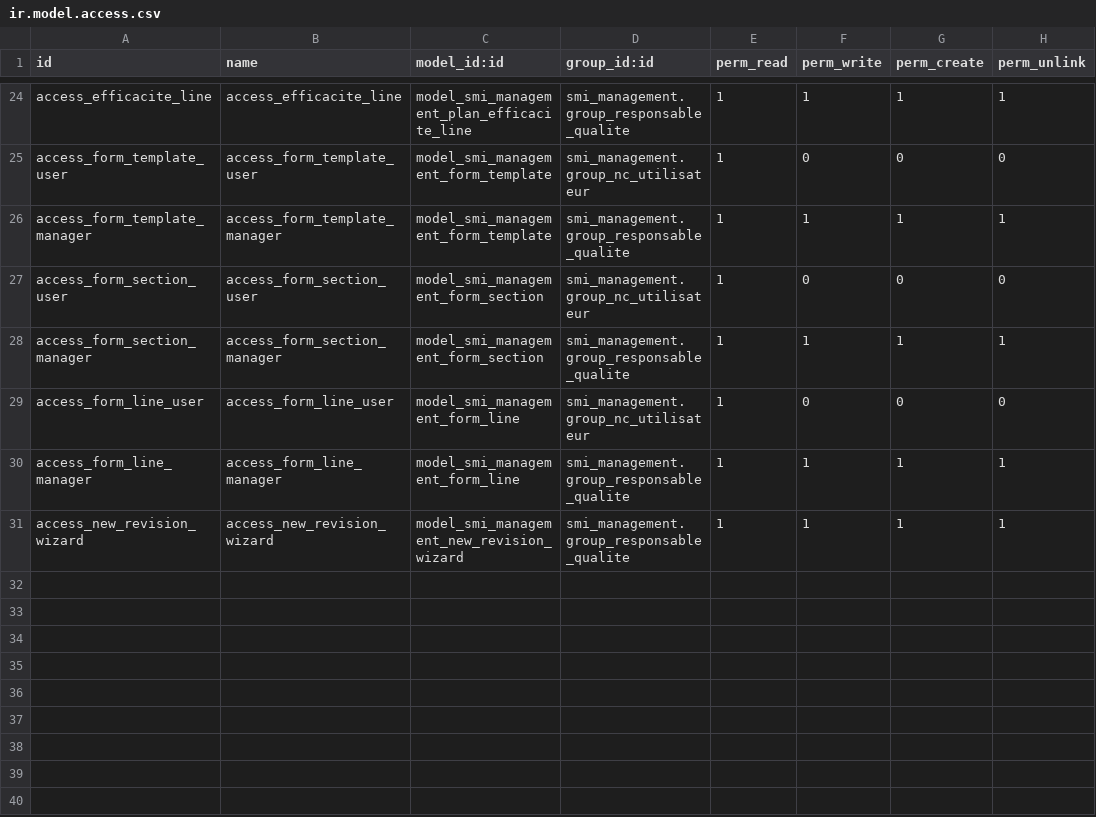
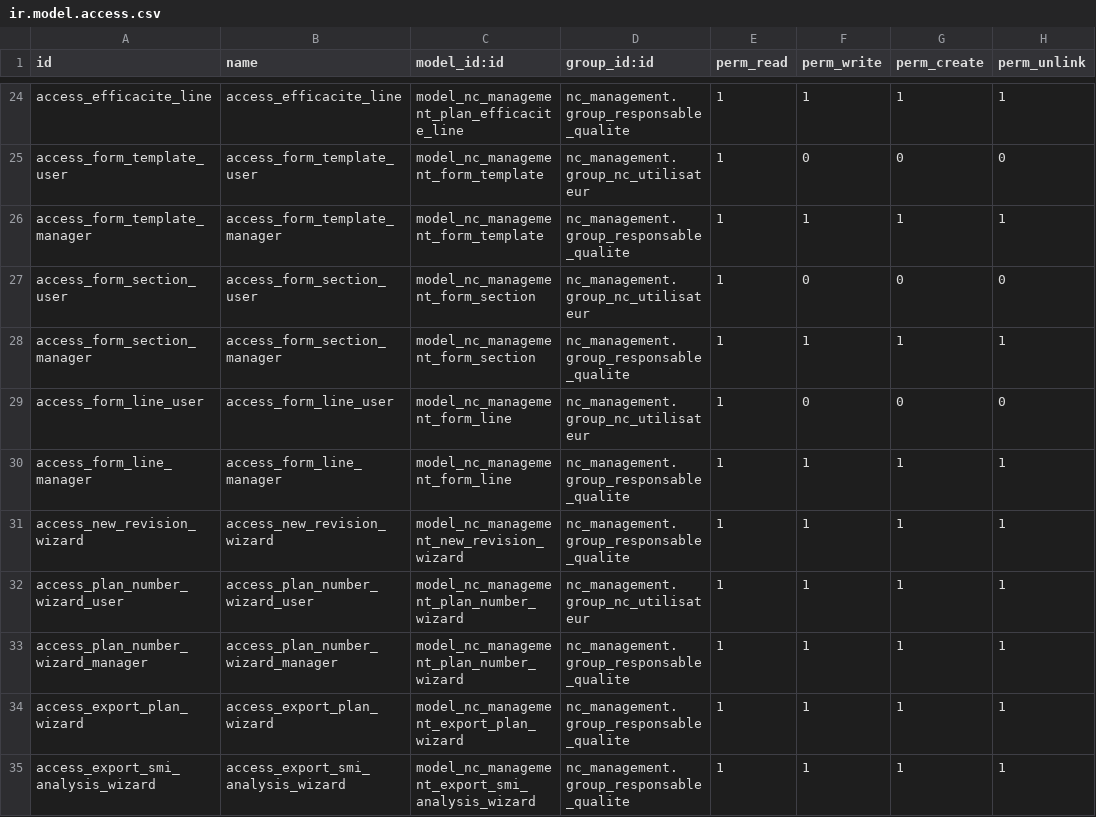
Before and after one commit to Anfelbn/nc_management, a CSV file: security/ir.model.access.csv, drawn as a sheet; only a part is shown, gaps mark what is left out; the diff covers the shown part only; the diff names each change by its address in the sheet, - before the commit and + after, or states it on an @@ line.

```diff
--- a/security/ir.model.access.csv
+++ b/security/ir.model.access.csv
-C24 (model_id:id): model_smi_management_plan_efficacite_line
+C24 (model_id:id): model_nc_management_plan_efficacite_line
-D24 (group_id:id): smi_management.group_responsable_qualite
+D24 (group_id:id): nc_management.group_responsable_qualite
-C25:C26 (model_id:id): model_smi_management_form_template
+C25:C26 (model_id:id): model_nc_management_form_template
-D25 (group_id:id): smi_management.group_nc_utilisateur
+D25 (group_id:id): nc_management.group_nc_utilisateur
-D26 (group_id:id): smi_management.group_responsable_qualite
+D26 (group_id:id): nc_management.group_responsable_qualite
-C27:C28 (model_id:id): model_smi_management_form_section
+C27:C28 (model_id:id): model_nc_management_form_section
-D27 (group_id:id): smi_management.group_nc_utilisateur
+D27 (group_id:id): nc_management.group_nc_utilisateur
-D28 (group_id:id): smi_management.group_responsable_qualite
+D28 (group_id:id): nc_management.group_responsable_qualite
-C29:C30 (model_id:id): model_smi_management_form_line
+C29:C30 (model_id:id): model_nc_management_form_line
-D29 (group_id:id): smi_management.group_nc_utilisateur
+D29 (group_id:id): nc_management.group_nc_utilisateur
-D30:D31 (group_id:id): smi_management.group_responsable_qualite
+D30:D31 (group_id:id): nc_management.group_responsable_qualite
-C31 (model_id:id): model_smi_management_new_revision_wizard
+C31 (model_id:id): model_nc_management_new_revision_wizard
+row 32: access_plan_number_wizard_user | access_plan_number_wizard_user | model_nc_management_plan_number_wizard | nc_management.group_nc_utilisateur | 1 | 1 | 1 | 1
+row 33: access_plan_number_wizard_manager | access_plan_number_wizard_manager | model_nc_management_plan_number_wizard | nc_management.group_responsable_qualite | 1 | 1 | 1 | 1
+row 34: access_export_plan_wizard | access_export_plan_wizard | model_nc_management_export_plan_wizard | nc_management.group_responsable_qualite | 1 | 1 | 1 | 1
+row 35: access_export_smi_analysis_wizard | access_export_smi_analysis_wizard | model_nc_management_export_smi_analysis_wizard | nc_management.group_responsable_qualite | 1 | 1 | 1 | 1
```
Also changed, not shown: 44 edited cells elsewhere in this file, 47 other files.
